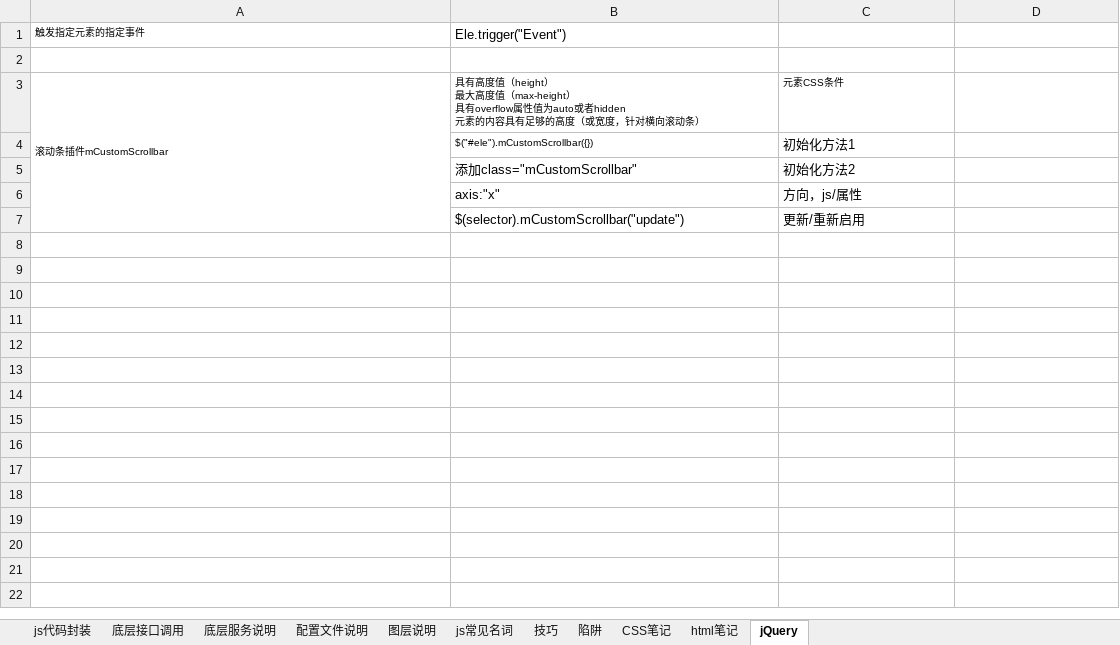
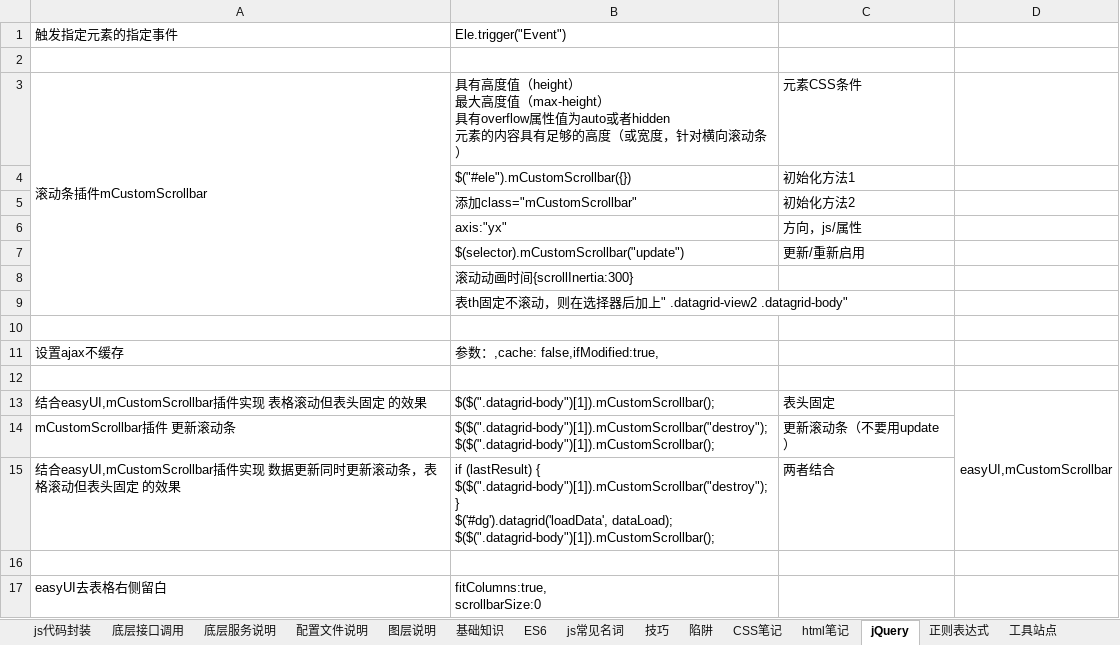
Before and after one commit to 742113103/myDevProcess, an Excel workbook: 二次开发笔记SS.xlsx, sheet jQuery, drawn as a sheet; values as stored, in another font and other column widths than the file's, no borders; ↵ is a line break in a cell; the diff names each change by its address in the sheet, - before the commit and + after, or states it on an @@ line.

```diff
--- a/二次开发笔记SS.xlsx (sheet jQuery)
+++ b/二次开发笔记SS.xlsx (sheet jQuery)
+sheet tab: 基础知识
+sheet tab: ES6
+sheet tab: 正则表达式
+sheet tab: 工具站点
@@ A1 text size: larger @@
@@ A3:C3 text size: larger @@
@@ B4 text size: larger @@
-B6: axis:"x"
+B6: axis:"yx"
+row 8:  | 滚动动画时间{scrollInertia:300}
+row 9:  | 表th固定不滚动，则在选择器后加上" .datagrid-view2 .datagrid-body"
+row 10: (empty)
+row 11: 设置ajax不缓存 | 参数：,cache: false,ifModified:true,
+row 12: (empty)
+row 13: 结合easyUI,mCustomScrollbar插件实现 表格滚动但表头固定 的效果 | $($(".datagrid-body")[1]).mCustomScrollbar(); | 表头固定 | easyUI,mCustomScrollbar
+row 14: mCustomScrollbar插件 更新滚动条 | $($(".datagrid-body")[1]).mCustomScrollbar("destroy"); ↵ $($(".datagrid-body")[1]).mCustomScrollbar(); | 更新滚动条（不要用update）
+row 15: 结合easyUI,mCustomScrollbar插件实现 数据更新同时更新滚动条，表格滚动但表头固定 的效果 | if (lastResult) { ↵ $($(".datagrid-body")[1]).mCustomScrollbar("destroy"); ↵ } ↵ $('#dg').datagrid('loadData', dataLoad); ↵ $($(".datagrid-body")[1]).mCustomScrollbar(); | 两者结合
+row 16: (empty)
+row 17: easyUI去表格右侧留白 | fitColumns:true, ↵ scrollbarSize:0
```
Also changed, not shown: sheet 底层接口调用, sheet 图层说明, sheet CSS笔记, sheet js常见名词, sheet js代码封装, sheet html笔记, other sheet tabs, charts or pictures, 功能代码.xlsx.
